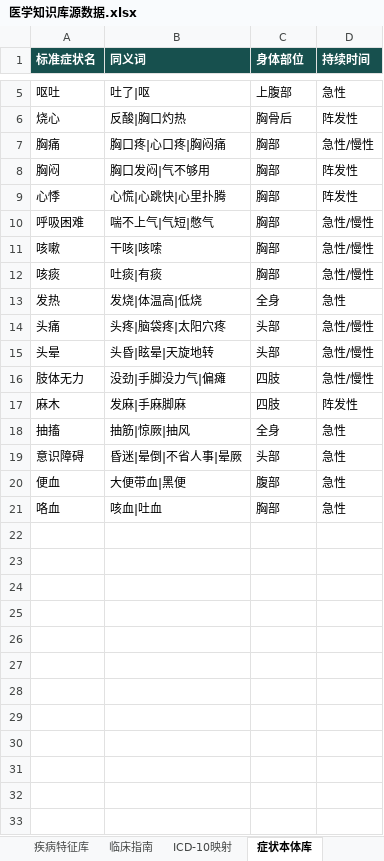
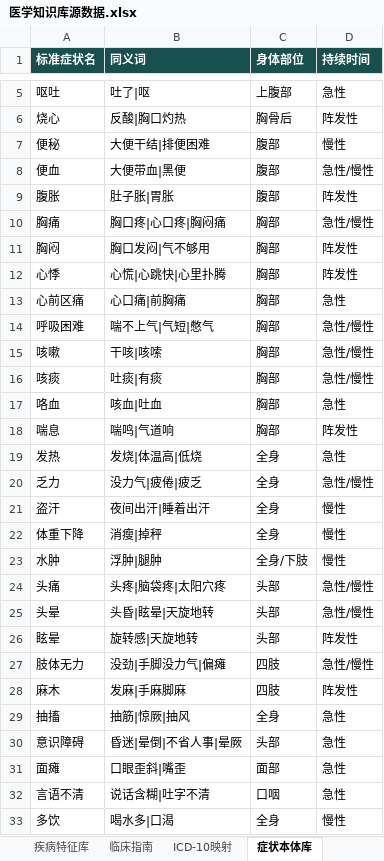
Before and after one commit to freeCode454/medical-guidance, an Excel workbook: kb/医学知识库源数据.xlsx, sheet 症状本体库, drawn as a sheet; only a part is shown, gaps mark what is left out; values as stored, in another font and other column widths than the file's, no borders; removed rows and columns are numbered as before the commit, all else as after; the diff covers the shown part only; the diff names each change by its address in the sheet, - before the commit and + after, or states it on an @@ line.

```diff
--- a/kb/医学知识库源数据.xlsx (sheet 症状本体库)
+++ b/kb/医学知识库源数据.xlsx (sheet 症状本体库)
+row 7: 便秘 | 大便干结|排便困难 | 腹部 | 慢性
+row 8: 便血 | 大便带血|黑便 | 腹部 | 急性/慢性
+row 9: 腹胀 | 肚子胀|胃胀 | 腹部 | 阵发性
+row 13: 心前区痛 | 心口痛|前胸痛 | 胸部 | 急性
@@ row 21 moved to row 17: 咯血 @@
+row 18: 喘息 | 喘鸣|气道响 | 胸部 | 阵发性
+row 20: 乏力 | 没力气|疲倦|疲乏 | 全身 | 急性/慢性
+row 21: 盗汗 | 夜间出汗|睡着出汗 | 全身 | 慢性
+row 22: 体重下降 | 消瘦|掉秤 | 全身 | 慢性
+row 23: 水肿 | 浮肿|腿肿 | 全身/下肢 | 慢性
+row 26: 眩晕 | 旋转感|天旋地转 | 头部 | 阵发性
-row 20: 便血 | 大便带血|黑便 | 腹部 | 急性
+row 31: 面瘫 | 口眼歪斜|嘴歪 | 面部 | 急性
+row 32: 言语不清 | 说话含糊|吐字不清 | 口咽 | 急性
+row 33: 多饮 | 喝水多|口渴 | 全身 | 慢性
```
Also changed, not shown: 31 added rows elsewhere in this sheet, sheet 疾病特征库, sheet ICD-10映射, sheet 临床指南, sheet 分诊规则, sheet 科室字典, sheet 医生信息, 4 more sheets, 3 other files.
